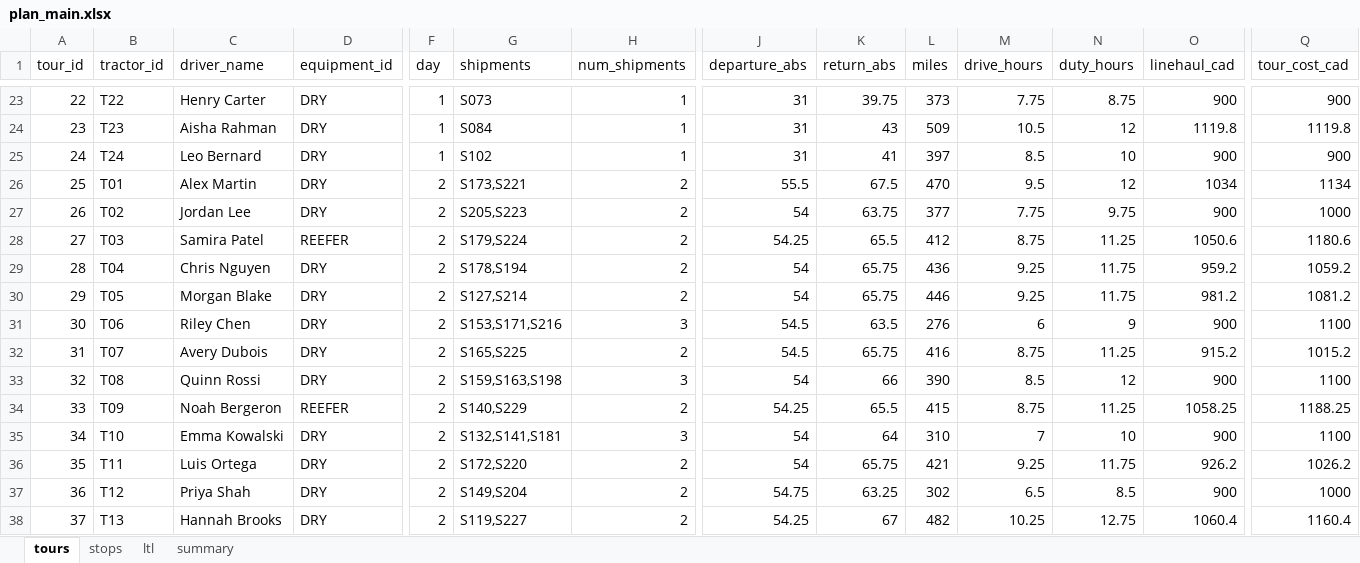
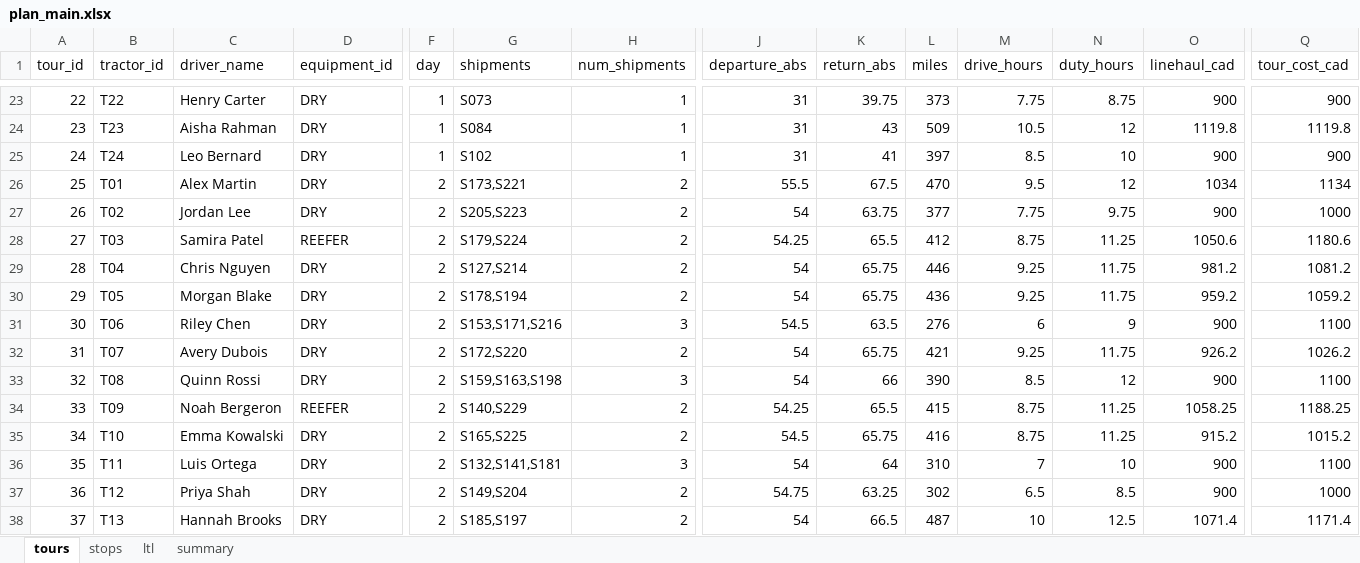
Before and after one commit to VassiliProko/mgsc404-project, an Excel workbook: output/plan_main.xlsx, sheet tours, drawn as a sheet; only a part is shown, gaps mark what is left out; values as stored, in another font and other column widths than the file's, no borders; removed rows and columns are numbered as before the commit, all else as after; rows hold the shown columns only; the diff covers the shown part only; the diff names each change by its address in the sheet, - before the commit and + after, or states it on an @@ line.

```diff
--- a/output/plan_main.xlsx (sheet tours)
+++ b/output/plan_main.xlsx (sheet tours)
-G29 (shipments): S178,S194
+G29 (shipments): S127,S214
-L29 (miles): 436
+L29 (miles): 446
-O29 (linehaul_cad): 959.2
+O29 (linehaul_cad): 981.2
-Q29 (tour_cost_cad): 1059.2
+Q29 (tour_cost_cad): 1081.2
-G30 (shipments): S127,S214
+G30 (shipments): S178,S194
-L30 (miles): 446
+L30 (miles): 436
-O30 (linehaul_cad): 981.2
+O30 (linehaul_cad): 959.2
-Q30 (tour_cost_cad): 1081.2
+Q30 (tour_cost_cad): 1059.2
-G32 (shipments): S165,S225
+G32 (shipments): S172,S220
-J32 (departure_abs): 54.5
+J32 (departure_abs): 54
-L32 (miles): 416
+L32 (miles): 421
-M32 (drive_hours): 8.75
+M32 (drive_hours): 9.25
-N32 (duty_hours): 11.25
+N32 (duty_hours): 11.75
-O32 (linehaul_cad): 915.2
+O32 (linehaul_cad): 926.2
-Q32 (tour_cost_cad): 1015.2
+Q32 (tour_cost_cad): 1026.2
+row 35: 34 | T10 | Emma Kowalski | DRY | 2 | S165,S225 | 2 | 54.5 | 65.75 | 416 | 8.75 | 11.25 | 915.2 | 1015.2
@@ column A (tour_id) renumbered between rows 36 and 42 @@
-B36 (tractor_id): T10
+B36 (tractor_id): T11
-C36 (driver_name): Emma Kowalski
+C36 (driver_name): Luis Ortega
-row 36: 35 | T11 | Luis Ortega | DRY | 2 | S172,S220 | 2 | 54 | 65.75 | 421 | 9.25 | 11.75 | 926.2 | 1026.2
-G38 (shipments): S119,S227
+G38 (shipments): S185,S197
-J38 (departure_abs): 54.25
+J38 (departure_abs): 54
-K38 (return_abs): 67
+K38 (return_abs): 66.5
-L38 (miles): 482
+L38 (miles): 487
-M38 (drive_hours): 10.25
+M38 (drive_hours): 10
-N38 (duty_hours): 12.75
+N38 (duty_hours): 12.5
-O38 (linehaul_cad): 1060.4
+O38 (linehaul_cad): 1071.4
-Q38 (tour_cost_cad): 1160.4
+Q38 (tour_cost_cad): 1171.4
```
Also changed, not shown: 1 added row, 1 removed row and 119 edited cells elsewhere in this sheet, sheet stops, sheet summary, 9 other files.
